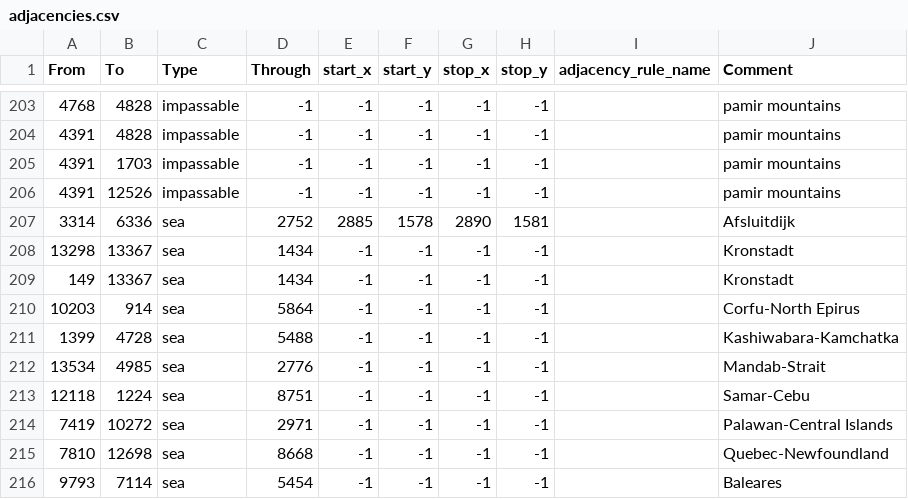
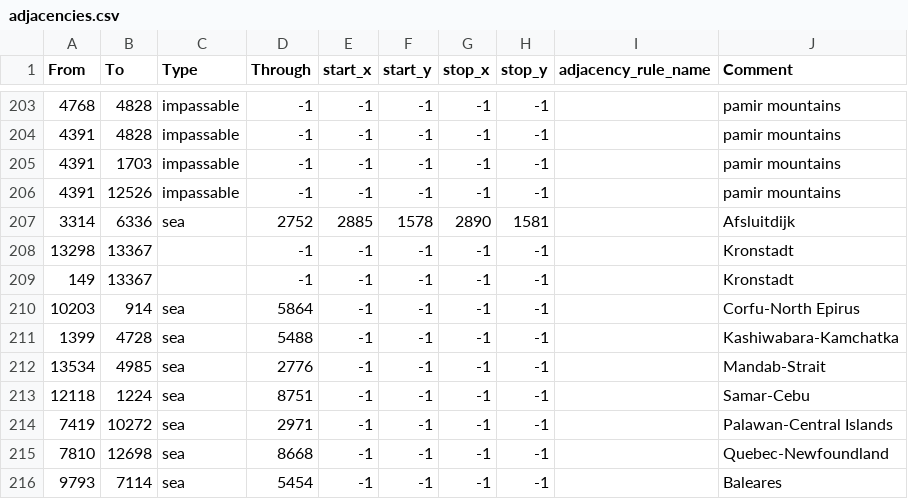
Before and after one commit to Gtym33/Kursach-Himiya, a CSV file: map/adjacencies.csv, drawn as a sheet; only a part is shown, gaps mark what is left out.

```diff
--- a/map/adjacencies.csv
+++ b/map/adjacencies.csv
@@ -207,4 +207,4 @@ From;To;Type;Through;start_x;start_y;stop_x;stop_y;adjacency_rule_name;Comment
 3314;6336;sea;2752;2885;1578;2890;1581;;Afsluitdijk
-13298;13367;sea;1434;-1;-1;-1;-1;;Kronstadt
-149;13367;sea;1434;-1;-1;-1;-1;;Kronstadt
+13298;13367;;-1;-1;-1;-1;-1;;Kronstadt
+149;13367;;-1;-1;-1;-1;-1;;Kronstadt
 10203;914;sea;5864;-1;-1;-1;-1;;Corfu-North Epirus
```
Also changed, not shown: 38 other files.
